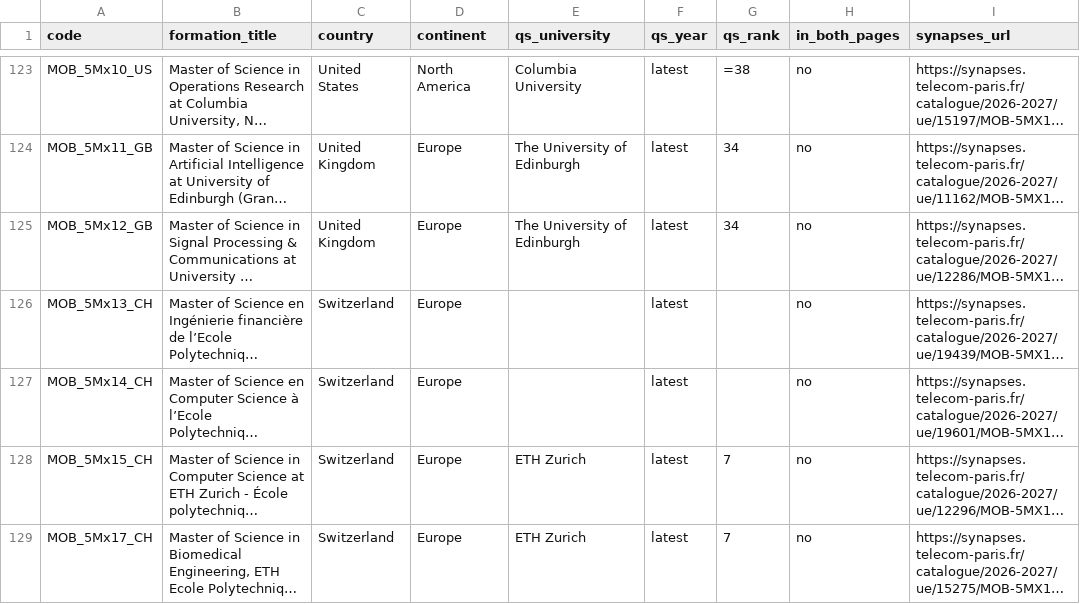
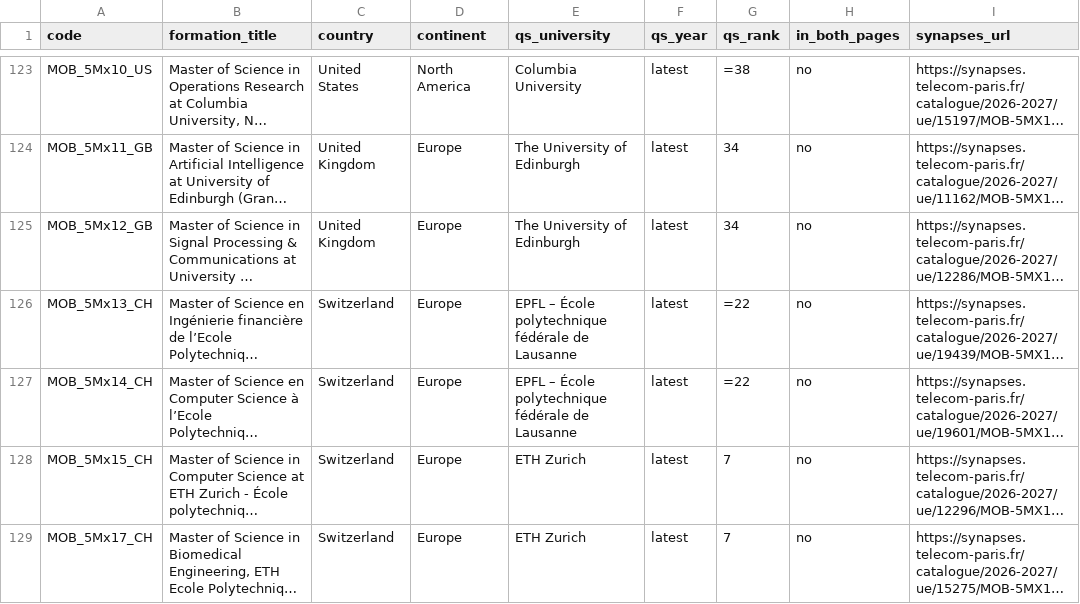
Before and after one commit to AntoninGranados/AntoninGranados.github.io, a CSV file: extra/fae/abroad_formations.csv, drawn as a sheet; only a part is shown, gaps mark what is left out; long unchanged cells end in …; the diff names each change by its address in the sheet, - before the commit and + after, or states it on an @@ line.

Commit message:
Fix fae (EPFL)

```diff
--- a/extra/fae/abroad_formations.csv
+++ b/extra/fae/abroad_formations.csv
-E126:E127 (qs_university): (empty)
+E126:E127 (qs_university): EPFL – École polytechnique fédérale de Lausanne
-G126:G127 (qs_rank): (empty)
+G126:G127 (qs_rank): =22
```
Also changed, not shown: extra/fae/partnerships.csv, 3 other files.
